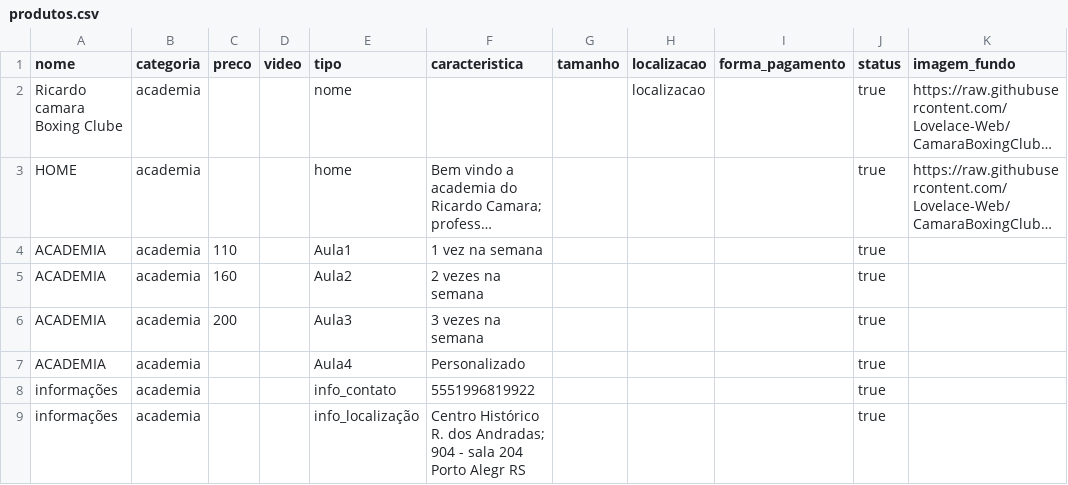
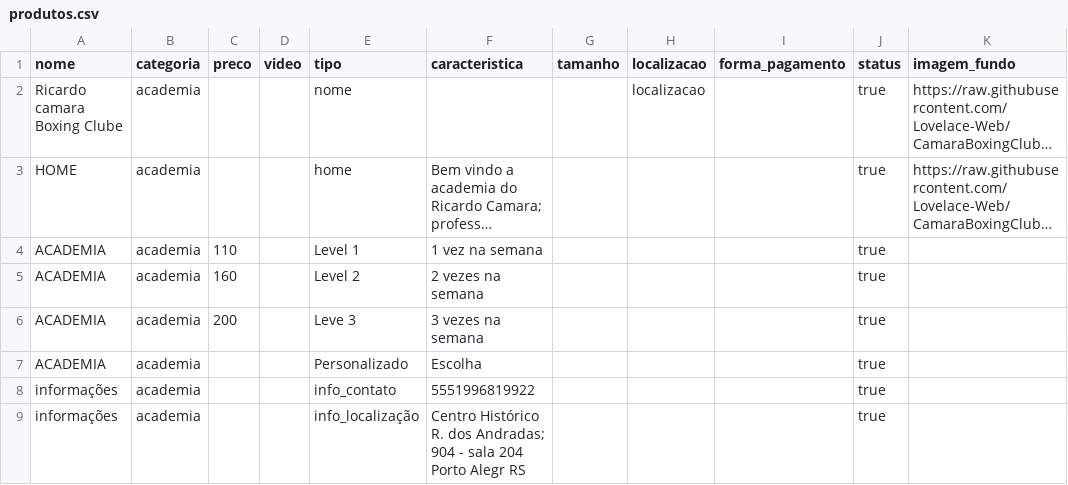
Before and after one commit to Lovelace-Web/CamaraBoxingClube, a CSV file: produtos.csv, drawn as a sheet; only a part is shown; long unchanged cells end in …; the diff names each change by its address in the sheet, - before the commit and + after, or states it on an @@ line.

Commit message:
Update produtos.csv

```diff
--- a/produtos.csv
+++ b/produtos.csv
-E4 (tipo): Aula1
+E4 (tipo): Level 1
-E5 (tipo): Aula2
+E5 (tipo): Level 2
-E6 (tipo): Aula3
+E6 (tipo): Leve 3
-E7 (tipo): Aula4
+E7 (tipo): Personalizado
-F7 (caracteristica): Personalizado
+F7 (caracteristica): Escolha
```
